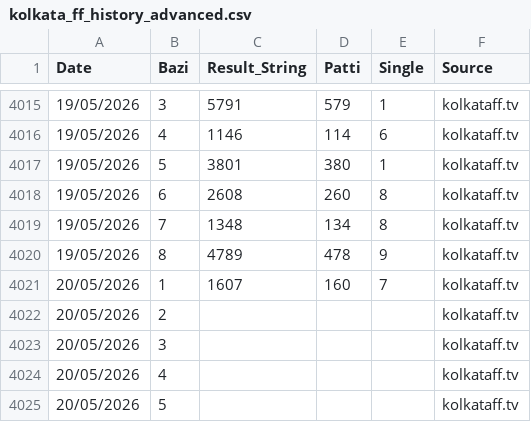
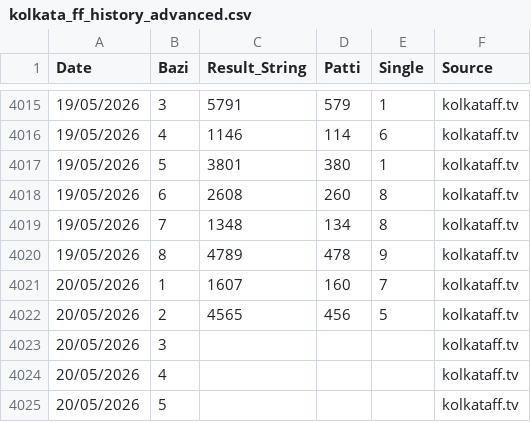
Before and after one commit to recipe192877-byte/kolkata-ff-bot, a CSV file: kolkata_ff_history_advanced.csv, drawn as a sheet; only a part is shown, gaps mark what is left out.

Commit message:
Auto-sync latest data for kolkata_ff_history_advanced.csv

```diff
--- a/kolkata_ff_history_advanced.csv
+++ b/kolkata_ff_history_advanced.csv
@@ -4021,3 +4021,3 @@ Date,Bazi,Result_String,Patti,Single,Source
 20/05/2026,1,1607,160,7,kolkataff.tv
-20/05/2026,2,,,,kolkataff.tv
+20/05/2026,2,4565,456,5,kolkataff.tv
 20/05/2026,3,,,,kolkataff.tv
```
